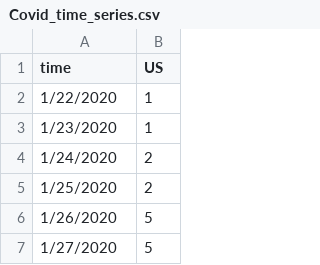
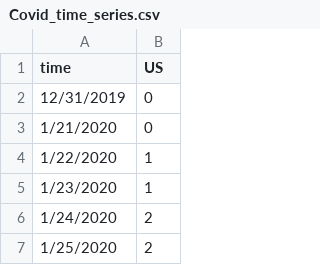
Before and after one commit to rzhang65illinois/rzhang65illinois.github.io, a CSV file: Covid_time_series.csv, drawn as a sheet; only a part is shown; the shorter side is filled out with more unchanged rows; the diff names each change by its address in the sheet, - before the commit and + after, or states it on an @@ line.

```diff
--- a/Covid_time_series.csv
+++ b/Covid_time_series.csv
+row 2: 12/31/2019 | 0
+row 3: 1/21/2020 | 0
```
Also changed, not shown: 2 other files.
